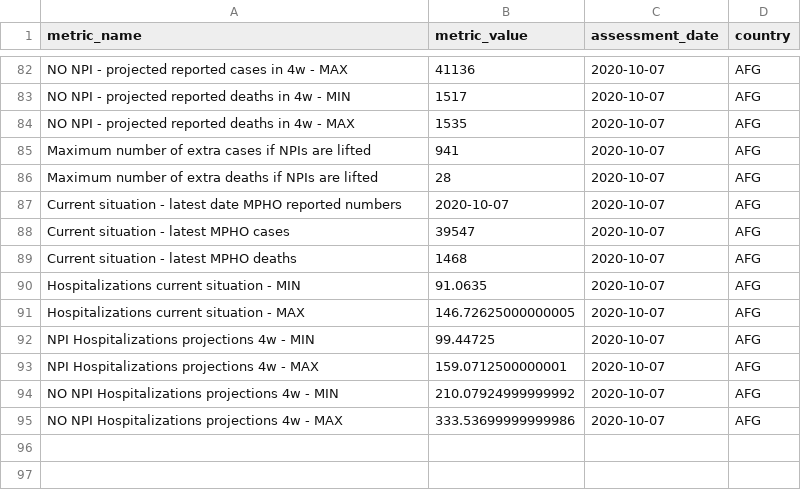
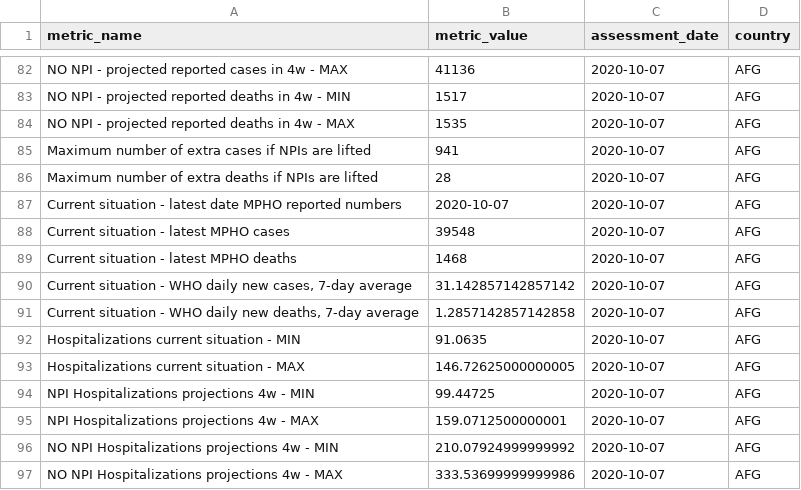
Before and after one commit to OCHA-DAP/pa-COVID-model-reports, a CSV file: automated_reports/report_metrics/AFG_results.csv, drawn as a sheet; only a part is shown, gaps mark what is left out.

```diff
--- a/automated_reports/report_metrics/AFG_results.csv
+++ b/automated_reports/report_metrics/AFG_results.csv
@@ -87,4 +87,6 @@ Maximum number of extra deaths if NPIs are lifted,28,2020-10-07,AFG
 Current situation - latest date MPHO reported numbers,2020-10-07,2020-10-07,AFG
-Current situation - latest MPHO cases,39547,2020-10-07,AFG
+Current situation - latest MPHO cases,39548,2020-10-07,AFG
 Current situation - latest MPHO deaths,1468,2020-10-07,AFG
+"Current situation - WHO daily new cases, 7-day average",31.142857142857142,2020-10-07,AFG
+"Current situation - WHO daily new deaths, 7-day average",1.2857142857142858,2020-10-07,AFG
 Hospitalizations current situation - MIN,91.0635,2020-10-07,AFG
```
Also changed, not shown: Outputs/AFG/ADM1_ranking.csv, Outputs/IRQ/ADM1_ranking.csv, 20 other files.
